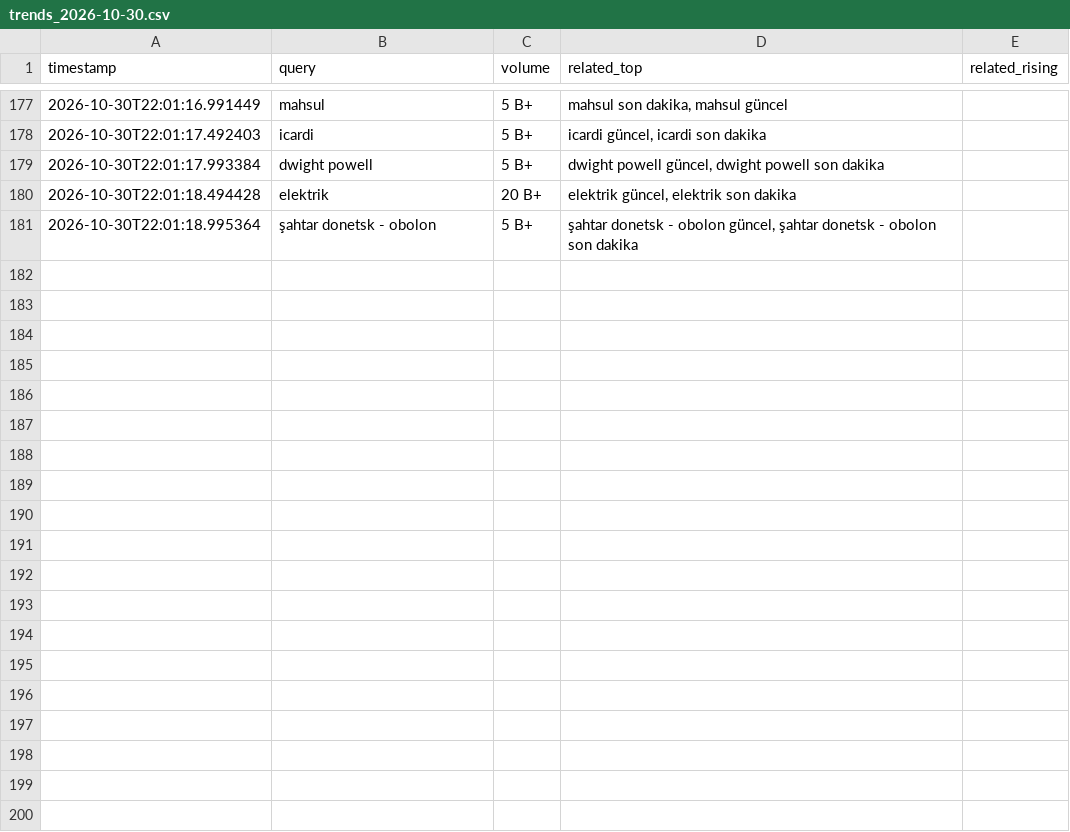
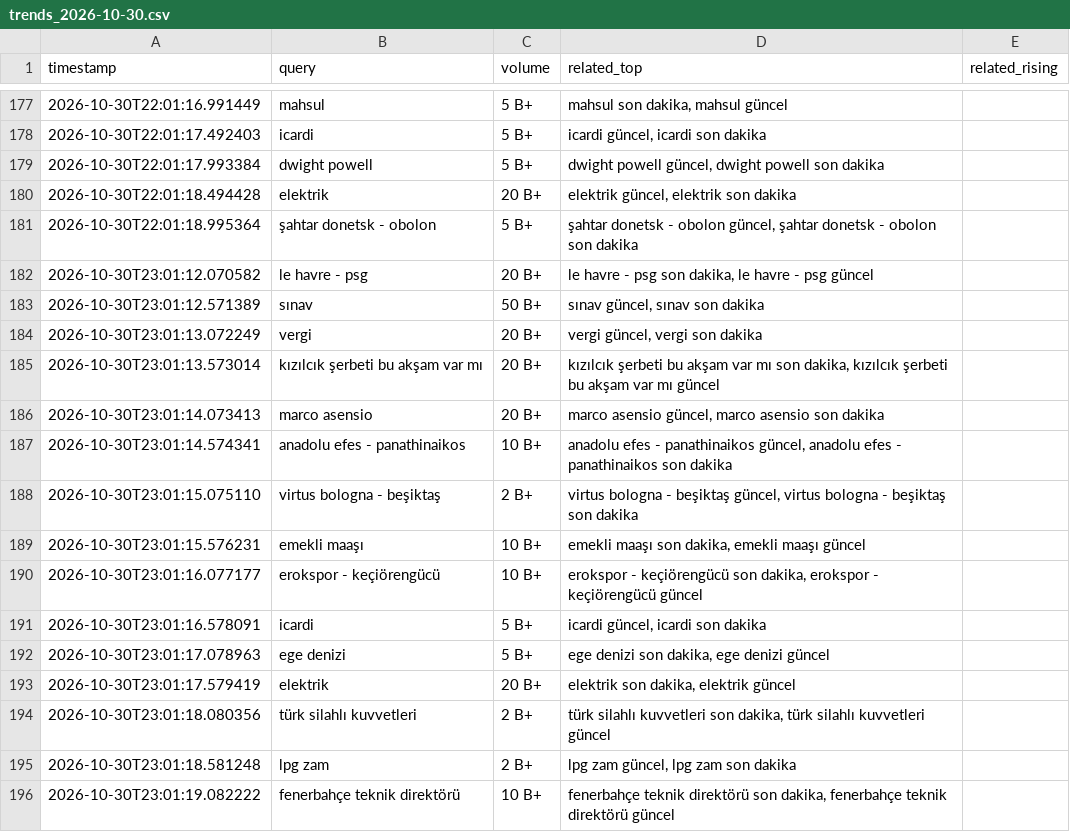
Before and after one commit to igyccmt/trends-scraper, a CSV file: trends_2026-10-30.csv, drawn as a sheet; only a part is shown, gaps mark what is left out; the diff names each change by its address in the sheet, - before the commit and + after, or states it on an @@ line.

```diff
--- a/trends_2026-10-30.csv
+++ b/trends_2026-10-30.csv
+row 182: 2026-10-30T23:01:12.070582 | le havre - psg | 20 B+ | le havre - psg son dakika, le havre - psg güncel
+row 183: 2026-10-30T23:01:12.571389 | sınav | 50 B+ | sınav güncel, sınav son dakika
+row 184: 2026-10-30T23:01:13.072249 | vergi | 20 B+ | vergi güncel, vergi son dakika
+row 185: 2026-10-30T23:01:13.573014 | kızılcık şerbeti bu akşam var mı | 20 B+ | kızılcık şerbeti bu akşam var mı son dakika, kızılcık şerbeti bu akşam var mı güncel
+row 186: 2026-10-30T23:01:14.073413 | marco asensio | 20 B+ | marco asensio güncel, marco asensio son dakika
+row 187: 2026-10-30T23:01:14.574341 | anadolu efes - panathinaikos | 10 B+ | anadolu efes - panathinaikos güncel, anadolu efes - panathinaikos son dakika
+row 188: 2026-10-30T23:01:15.075110 | virtus bologna - beşiktaş | 2 B+ | virtus bologna - beşiktaş güncel, virtus bologna - beşiktaş son dakika
+row 189: 2026-10-30T23:01:15.576231 | emekli maaşı | 10 B+ | emekli maaşı son dakika, emekli maaşı güncel
+row 190: 2026-10-30T23:01:16.077177 | erokspor - keçiörengücü | 10 B+ | erokspor - keçiörengücü son dakika, erokspor - keçiörengücü güncel
+row 191: 2026-10-30T23:01:16.578091 | icardi | 5 B+ | icardi güncel, icardi son dakika
+row 192: 2026-10-30T23:01:17.078963 | ege denizi | 5 B+ | ege denizi son dakika, ege denizi güncel
+row 193: 2026-10-30T23:01:17.579419 | elektrik | 20 B+ | elektrik son dakika, elektrik güncel
+row 194: 2026-10-30T23:01:18.080356 | türk silahlı kuvvetleri | 2 B+ | türk silahlı kuvvetleri son dakika, türk silahlı kuvvetleri güncel
+row 195: 2026-10-30T23:01:18.581248 | lpg zam | 2 B+ | lpg zam güncel, lpg zam son dakika
+row 196: 2026-10-30T23:01:19.082222 | fenerbahçe teknik direktörü | 10 B+ | fenerbahçe teknik direktörü son dakika, fenerbahçe teknik direktörü güncel
```
Also changed, not shown: 1 other file.
